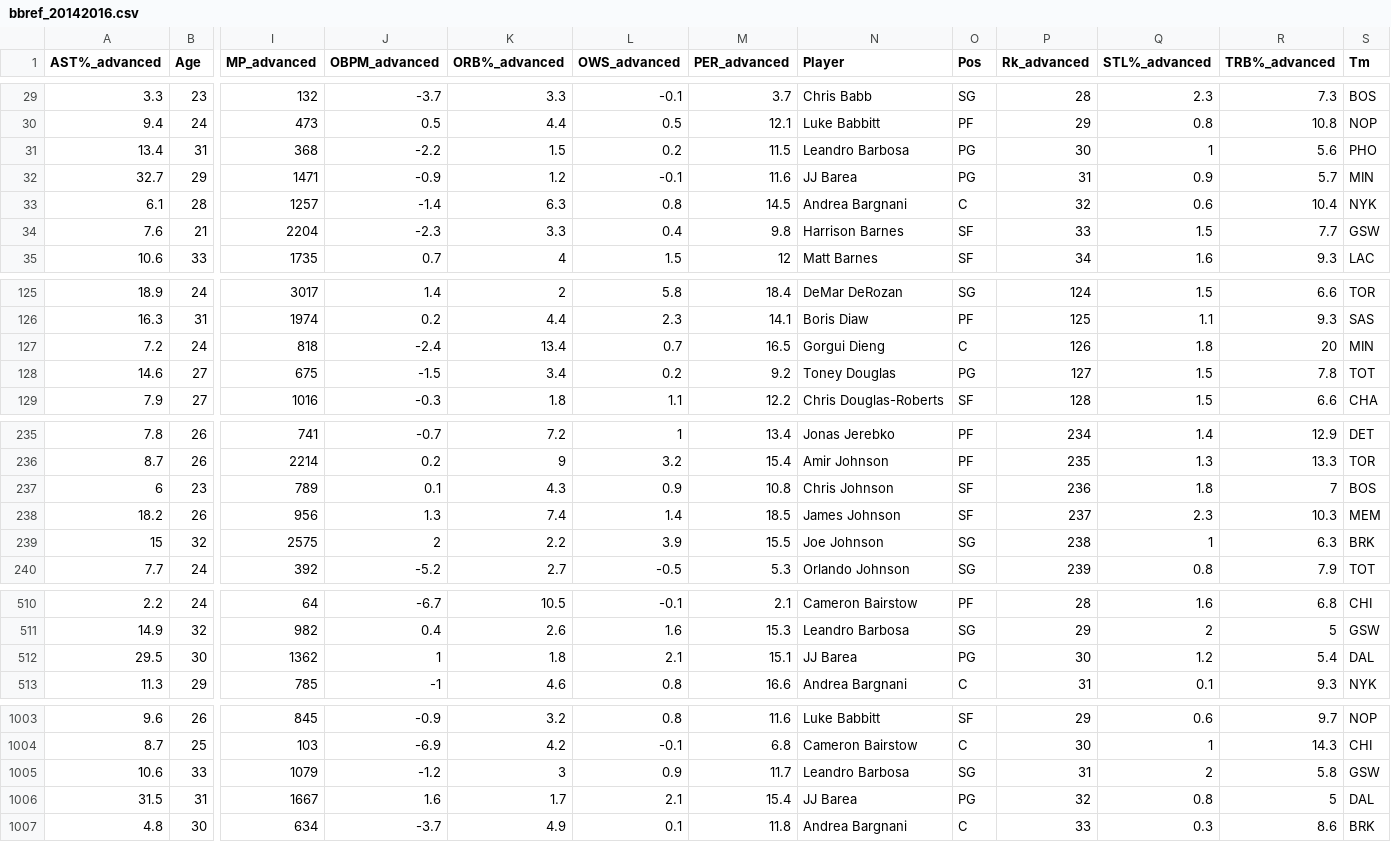
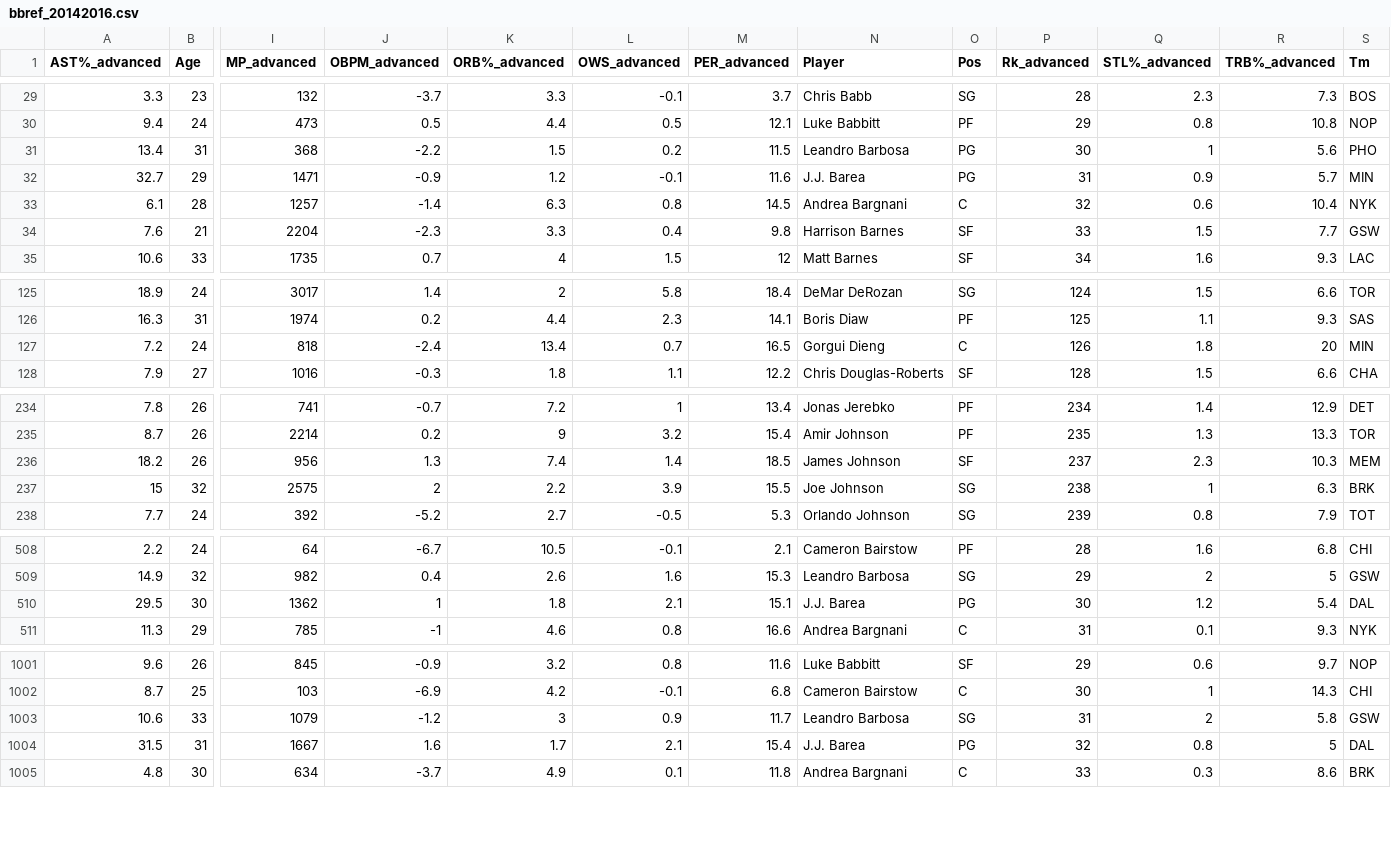
Before and after one commit to TravisRPetersen/sports-analytics-spring18, a CSV file: homework_02/bbref_20142016.csv, drawn as a sheet; only a part is shown, gaps mark what is left out; removed rows and columns are numbered as before the commit, all else as after; rows hold the shown columns only; the diff names each change by its address in the sheet, - before the commit and + after, or states it on an @@ line.

Commit message:
update

```diff
--- a/homework_02/bbref_20142016.csv
+++ b/homework_02/bbref_20142016.csv
-N32 (Player): JJ Barea
+N32 (Player): J.J. Barea
-row 128: 14.6 | 27 | 675 | -1.5 | 3.4 | 0.2 | 9.2 | Toney Douglas | PG | 127 | 1.5 | 7.8 | TOT
-row 237: 6 | 23 | 789 | 0.1 | 4.3 | 0.9 | 10.8 | Chris Johnson | SF | 236 | 1.8 | 7 | BOS
-N510 (Player): JJ Barea
+N510 (Player): J.J. Barea
-N1004 (Player): JJ Barea
+N1004 (Player): J.J. Barea
```
